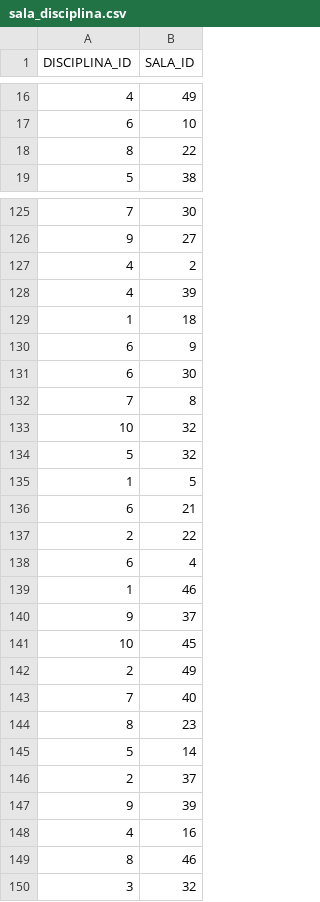
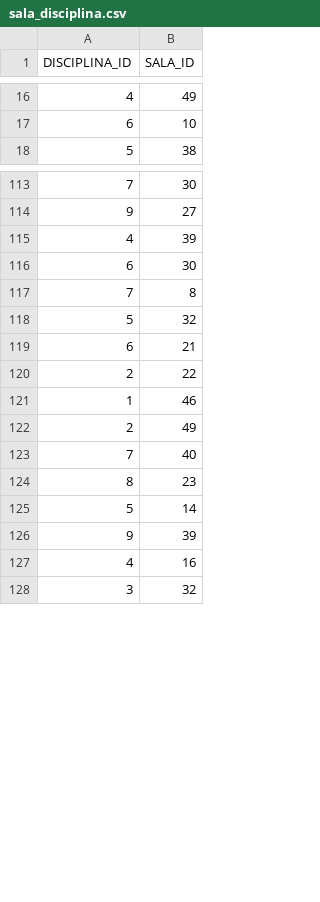
Before and after one commit to Jaque0707/virtual-gym-bda, a CSV file: infraestructura/carga-inicial/sala_disciplina.csv, drawn as a sheet; only a part is shown, gaps mark what is left out; the diff covers the shown part only.

Commit message:
carga sala-disciplina e historial

```diff
--- a/infraestructura/carga-inicial/sala_disciplina.csv
+++ b/infraestructura/carga-inicial/sala_disciplina.csv
@@ -17,3 +17,2 @@ DISCIPLINA_ID,SALA_ID
 6,10
-8,22
 5,38
@@ -126,17 +114,9 @@ DISCIPLINA_ID,SALA_ID
 9,27
-4,2
 4,39
-1,18
-6,9
 6,30
 7,8
-10,32
 5,32
-1,5
 6,21
 2,22
-6,4
 1,46
-9,37
-10,45
 2,49
@@ -145,6 +125,4 @@ DISCIPLINA_ID,SALA_ID
 5,14
-2,37
 9,39
 4,16
-8,46
 3,32
```
Also changed, not shown: 11 removed rows elsewhere in this file, 3 other files.
